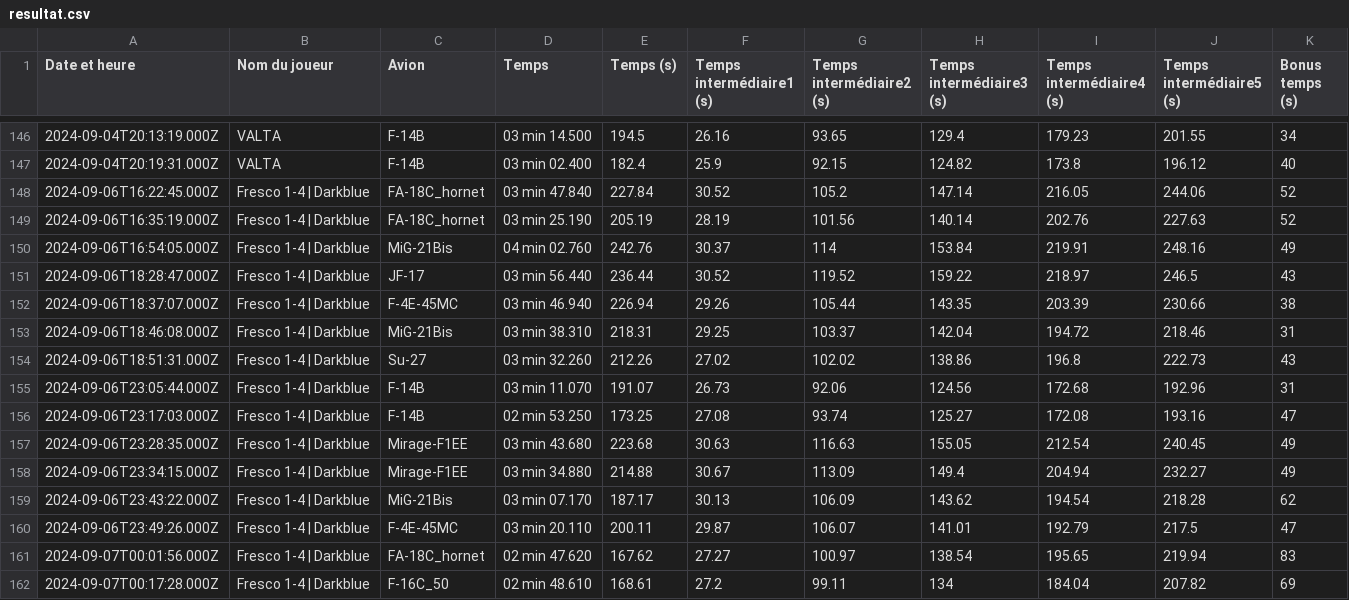
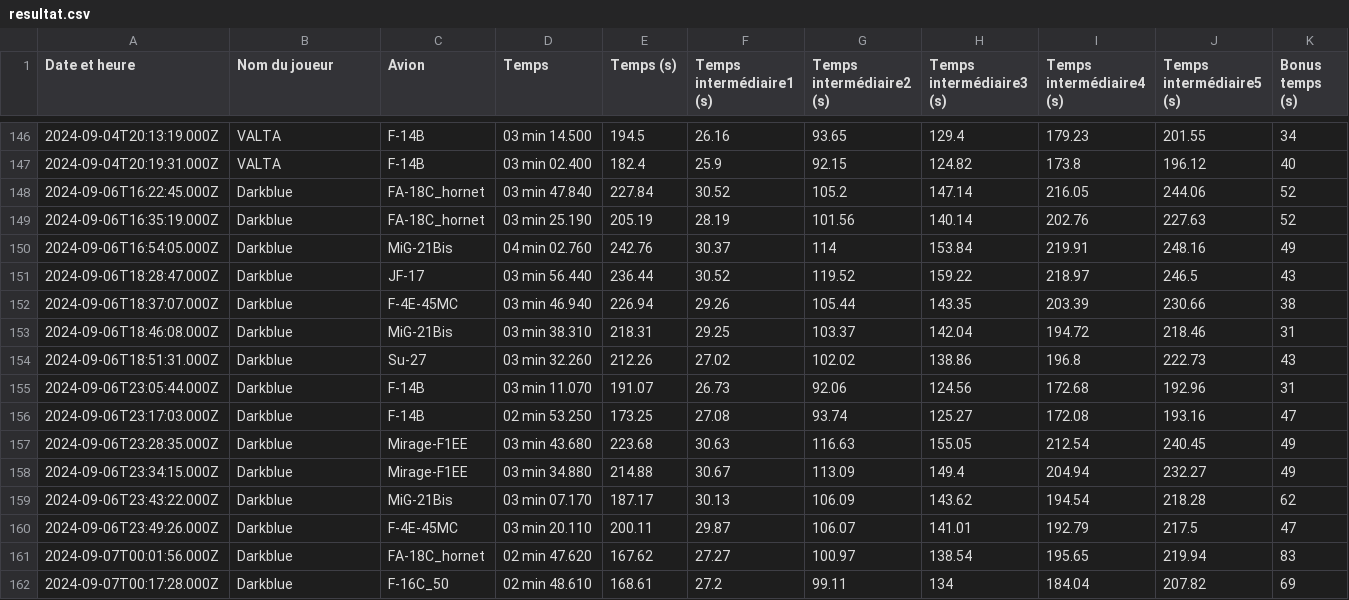
Before and after one commit to Cellules-Rapaces/Dagger-One, a CSV file: docs/data/resultat.csv, drawn as a sheet; only a part is shown, gaps mark what is left out.

Commit message:
Data update

```diff
--- a/docs/data/resultat.csv
+++ b/docs/data/resultat.csv
@@ -147,16 +147,16 @@ Date et heure,Nom du joueur,Avion,Temps,Temps (s),Temps intermédiaire1 (s),Temp
 2024-09-04T20:19:31.000Z,VALTA,F-14B,03 min 02.400,182.4,25.9,92.15,124.82,173.8,196.12,40
-2024-09-06T16:22:45.000Z,Fresco 1-4 | Darkblue,FA-18C_hornet,03 min 47.840,227.84,30.52,105.2,147.14,216.05,244.06,52
-2024-09-06T16:35:19.000Z,Fresco 1-4 | Darkblue,FA-18C_hornet,03 min 25.190,205.19,28.19,101.56,140.14,202.76,227.63,52
-2024-09-06T16:54:05.000Z,Fresco 1-4 | Darkblue,MiG-21Bis,04 min 02.760,242.76,30.37,114,153.84,219.91,248.16,49
-2024-09-06T18:28:47.000Z,Fresco 1-4 | Darkblue,JF-17,03 min 56.440,236.44,30.52,119.52,159.22,218.97,246.5,43
-2024-09-06T18:37:07.000Z,Fresco 1-4 | Darkblue,F-4E-45MC,03 min 46.940,226.94,29.26,105.44,143.35,203.39,230.66,38
-2024-09-06T18:46:08.000Z,Fresco 1-4 | Darkblue,MiG-21Bis,03 min 38.310,218.31,29.25,103.37,142.04,194.72,218.46,31
-2024-09-06T18:51:31.000Z,Fresco 1-4 | Darkblue,Su-27,03 min 32.260,212.26,27.02,102.02,138.86,196.8,222.73,43
-2024-09-06T23:05:44.000Z,Fresco 1-4 | Darkblue,F-14B,03 min 11.070,191.07,26.73,92.06,124.56,172.68,192.96,31
-2024-09-06T23:17:03.000Z,Fresco 1-4 | Darkblue,F-14B,02 min 53.250,173.25,27.08,93.74,125.27,172.08,193.16,47
-2024-09-06T23:28:35.000Z,Fresco 1-4 | Darkblue,Mirage-F1EE,03 min 43.680,223.68,30.63,116.63,155.05,212.54,240.45,49
-2024-09-06T23:34:15.000Z,Fresco 1-4 | Darkblue,Mirage-F1EE,03 min 34.880,214.88,30.67,113.09,149.4,204.94,232.27,49
-2024-09-06T23:43:22.000Z,Fresco 1-4 | Darkblue,MiG-21Bis,03 min 07.170,187.17,30.13,106.09,143.62,194.54,218.28,62
-2024-09-06T23:49:26.000Z,Fresco 1-4 | Darkblue,F-4E-45MC,03 min 20.110,200.11,29.87,106.07,141.01,192.79,217.5,47
-2024-09-07T00:01:56.000Z,Fresco 1-4 | Darkblue,FA-18C_hornet,02 min 47.620,167.62,27.27,100.97,138.54,195.65,219.94,83
-2024-09-07T00:17:28.000Z,Fresco 1-4 | Darkblue,F-16C_50,02 min 48.610,168.61,27.2,99.11,134,184.04,207.82,69
+2024-09-06T16:22:45.000Z,Darkblue,FA-18C_hornet,03 min 47.840,227.84,30.52,105.2,147.14,216.05,244.06,52
+2024-09-06T16:35:19.000Z,Darkblue,FA-18C_hornet,03 min 25.190,205.19,28.19,101.56,140.14,202.76,227.63,52
+2024-09-06T16:54:05.000Z,Darkblue,MiG-21Bis,04 min 02.760,242.76,30.37,114,153.84,219.91,248.16,49
+2024-09-06T18:28:47.000Z,Darkblue,JF-17,03 min 56.440,236.44,30.52,119.52,159.22,218.97,246.5,43
+2024-09-06T18:37:07.000Z,Darkblue,F-4E-45MC,03 min 46.940,226.94,29.26,105.44,143.35,203.39,230.66,38
+2024-09-06T18:46:08.000Z,Darkblue,MiG-21Bis,03 min 38.310,218.31,29.25,103.37,142.04,194.72,218.46,31
+2024-09-06T18:51:31.000Z,Darkblue,Su-27,03 min 32.260,212.26,27.02,102.02,138.86,196.8,222.73,43
+2024-09-06T23:05:44.000Z,Darkblue,F-14B,03 min 11.070,191.07,26.73,92.06,124.56,172.68,192.96,31
+2024-09-06T23:17:03.000Z,Darkblue,F-14B,02 min 53.250,173.25,27.08,93.74,125.27,172.08,193.16,47
+2024-09-06T23:28:35.000Z,Darkblue,Mirage-F1EE,03 min 43.680,223.68,30.63,116.63,155.05,212.54,240.45,49
+2024-09-06T23:34:15.000Z,Darkblue,Mirage-F1EE,03 min 34.880,214.88,30.67,113.09,149.4,204.94,232.27,49
+2024-09-06T23:43:22.000Z,Darkblue,MiG-21Bis,03 min 07.170,187.17,30.13,106.09,143.62,194.54,218.28,62
+2024-09-06T23:49:26.000Z,Darkblue,F-4E-45MC,03 min 20.110,200.11,29.87,106.07,141.01,192.79,217.5,47
+2024-09-07T00:01:56.000Z,Darkblue,FA-18C_hornet,02 min 47.620,167.62,27.27,100.97,138.54,195.65,219.94,83
+2024-09-07T00:17:28.000Z,Darkblue,F-16C_50,02 min 48.610,168.61,27.2,99.11,134,184.04,207.82,69
```
Also changed, not shown: static/data/resultat.csv, 16 other files.
